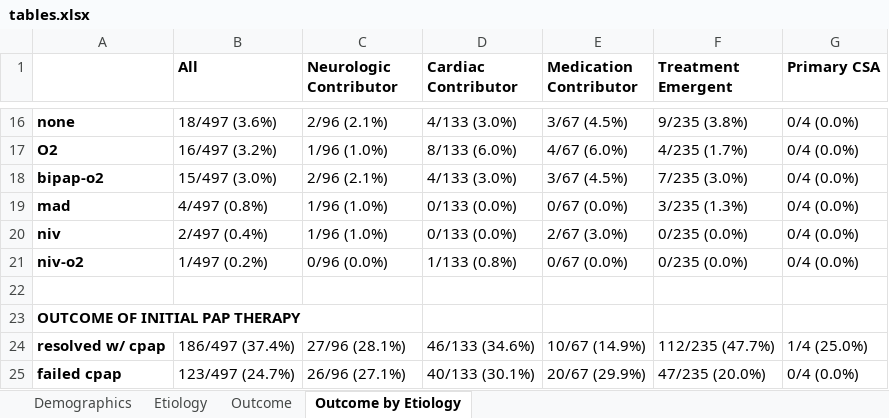
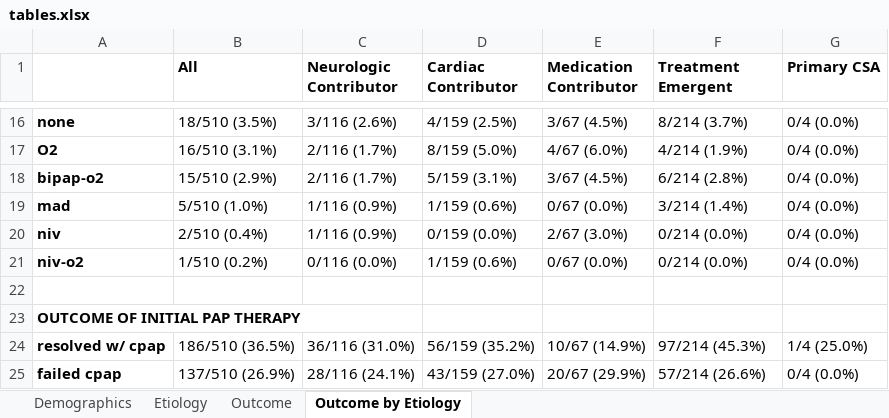
Before and after one commit to reblocke/CSA, an Excel workbook: tables.xlsx, sheet Outcome by Etiology, drawn as a sheet; only a part is shown, gaps mark what is left out; values as stored, in another font and other column widths than the file's, no borders; the diff covers the shown part only; the diff names each change by its address in the sheet, - before the commit and + after, or states it on an @@ line.

```diff
--- a/tables.xlsx (sheet Outcome by Etiology)
+++ b/tables.xlsx (sheet Outcome by Etiology)
-B16 (All): 18/497 (3.6%)
+B16 (All): 18/510 (3.5%)
-C16 (Neurologic Contributor): 2/96 (2.1%)
+C16 (Neurologic Contributor): 3/116 (2.6%)
-D16 (Cardiac Contributor): 4/133 (3.0%)
+D16 (Cardiac Contributor): 4/159 (2.5%)
-F16 (Treatment Emergent): 9/235 (3.8%)
+F16 (Treatment Emergent): 8/214 (3.7%)
-B17 (All): 16/497 (3.2%)
+B17 (All): 16/510 (3.1%)
-C17 (Neurologic Contributor): 1/96 (1.0%)
+C17 (Neurologic Contributor): 2/116 (1.7%)
-D17 (Cardiac Contributor): 8/133 (6.0%)
+D17 (Cardiac Contributor): 8/159 (5.0%)
-F17 (Treatment Emergent): 4/235 (1.7%)
+F17 (Treatment Emergent): 4/214 (1.9%)
-B18 (All): 15/497 (3.0%)
+B18 (All): 15/510 (2.9%)
-C18 (Neurologic Contributor): 2/96 (2.1%)
+C18 (Neurologic Contributor): 2/116 (1.7%)
-D18 (Cardiac Contributor): 4/133 (3.0%)
+D18 (Cardiac Contributor): 5/159 (3.1%)
-F18 (Treatment Emergent): 7/235 (3.0%)
+F18 (Treatment Emergent): 6/214 (2.8%)
-B19 (All): 4/497 (0.8%)
+B19 (All): 5/510 (1.0%)
-C19:C20 (Neurologic Contributor): 1/96 (1.0%)
+C19:C20 (Neurologic Contributor): 1/116 (0.9%)
-D19 (Cardiac Contributor): 0/133 (0.0%)
+D19 (Cardiac Contributor): 1/159 (0.6%)
-F19 (Treatment Emergent): 3/235 (1.3%)
+F19 (Treatment Emergent): 3/214 (1.4%)
-B20 (All): 2/497 (0.4%)
+B20 (All): 2/510 (0.4%)
-D20 (Cardiac Contributor): 0/133 (0.0%)
+D20 (Cardiac Contributor): 0/159 (0.0%)
-F20:F21 (Treatment Emergent): 0/235 (0.0%)
+F20:F21 (Treatment Emergent): 0/214 (0.0%)
-B21 (All): 1/497 (0.2%)
+B21 (All): 1/510 (0.2%)
-C21 (Neurologic Contributor): 0/96 (0.0%)
+C21 (Neurologic Contributor): 0/116 (0.0%)
-D21 (Cardiac Contributor): 1/133 (0.8%)
+D21 (Cardiac Contributor): 1/159 (0.6%)
-B24 (All): 186/497 (37.4%)
+B24 (All): 186/510 (36.5%)
-C24 (Neurologic Contributor): 27/96 (28.1%)
+C24 (Neurologic Contributor): 36/116 (31.0%)
-D24 (Cardiac Contributor): 46/133 (34.6%)
+D24 (Cardiac Contributor): 56/159 (35.2%)
-F24 (Treatment Emergent): 112/235 (47.7%)
+F24 (Treatment Emergent): 97/214 (45.3%)
-B25 (All): 123/497 (24.7%)
+B25 (All): 137/510 (26.9%)
-C25 (Neurologic Contributor): 26/96 (27.1%)
+C25 (Neurologic Contributor): 28/116 (24.1%)
-D25 (Cardiac Contributor): 40/133 (30.1%)
+D25 (Cardiac Contributor): 43/159 (27.0%)
-F25 (Treatment Emergent): 47/235 (20.0%)
+F25 (Treatment Emergent): 57/214 (26.6%)
```
Also changed, not shown: 48 edited cells elsewhere in this sheet, sheet Demographics, sheet Outcome, sheet Etiology, 23 other files.
